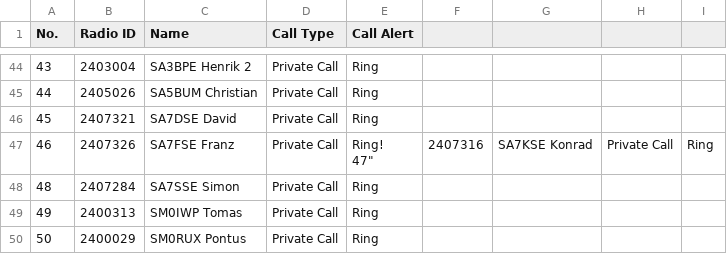
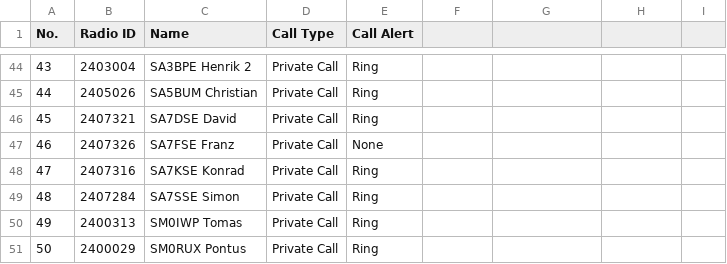
Before and after one commit to sm0rux/at-d878uv, a CSV file: TalkGroups.CSV, drawn as a sheet; only a part is shown, gaps mark what is left out.

```diff
--- a/TalkGroups.CSV
+++ b/TalkGroups.CSV
@@ -46,4 +46,4 @@
 "45","2407321","SA7DSE David","Private Call","Ring"
-"46","2407326","SA7FSE Franz","Private Call","Ring!
-"47","2407316","SA7KSE Konrad","Private Call","Ring"
+"46","2407326","SA7FSE Franz","Private Call","None"
+"47","2407316","SA7KSE Konrad","Private Call","Ring"
 "48","2407284","SA7SSE Simon","Private Call","Ring"
```
Also changed, not shown: Channel.CSV, ScanList.CSV, 1 other file.
